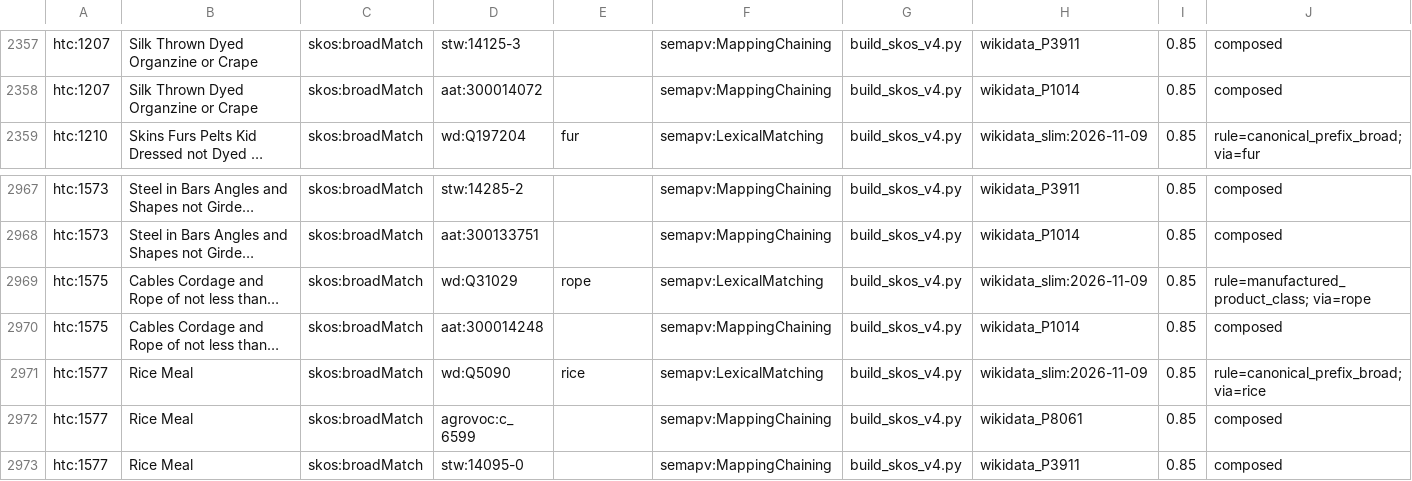
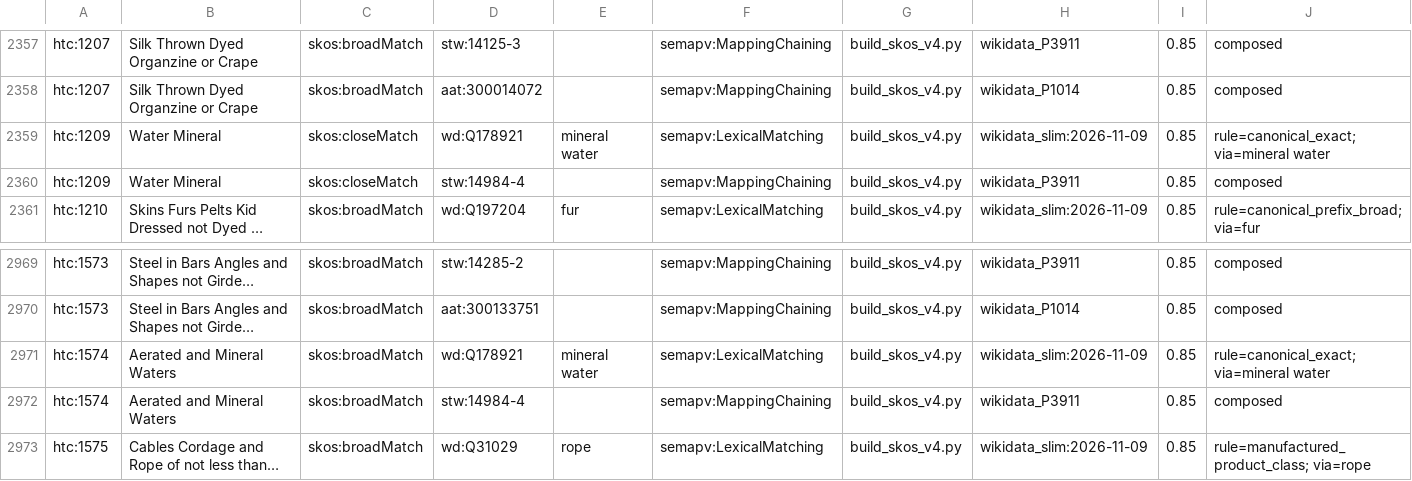
Before and after one commit to jburnford/spark-drive-archive, a TSV file: human_trade/layer1_human/grounding/commodities_mappings.sssom.tsv, drawn as a sheet; only a part is shown, gaps mark what is left out; the shorter side is filled out with more unchanged rows; long unchanged cells end in …; the diff names each change by its address in the sheet, - before the commit and + after, or states it on an @@ line.

Commit message:
Fix Water Mineral (htc:1209) placement into Beverages & Mineral Waters + ground Q178921 and move Water Cologne out of residuals

```diff
--- a/human_trade/layer1_human/grounding/commodities_mappings.sssom.tsv
+++ b/human_trade/layer1_human/grounding/commodities_mappings.sssom.tsv
+row 2359: htc:1209 | Water Mineral | skos:closeMatch | wd:Q178921 | mineral water | semapv:LexicalMatching | build_skos_v4.py | wikidata_slim:2026-11-09 | 0.85 | rule=canonical_exact; via=mineral water
+row 2360: htc:1209 | Water Mineral | skos:closeMatch | stw:14984-4 |  | semapv:MappingChaining | build_skos_v4.py | wikidata_P3911 | 0.85 | composed
+row 2971: htc:1574 | Aerated and Mineral Waters | skos:broadMatch | wd:Q178921 | mineral water | semapv:LexicalMatching | build_skos_v4.py | wikidata_slim:2026-11-09 | 0.85 | rule=canonical_exact; via=mineral water
+row 2972: htc:1574 | Aerated and Mineral Waters | skos:broadMatch | stw:14984-4 |  | semapv:MappingChaining | build_skos_v4.py | wikidata_P3911 | 0.85 | composed
```
Also changed, not shown: human_trade/layer1_human/grounding/commodity_gazetteer.tsv, 9 other files.
